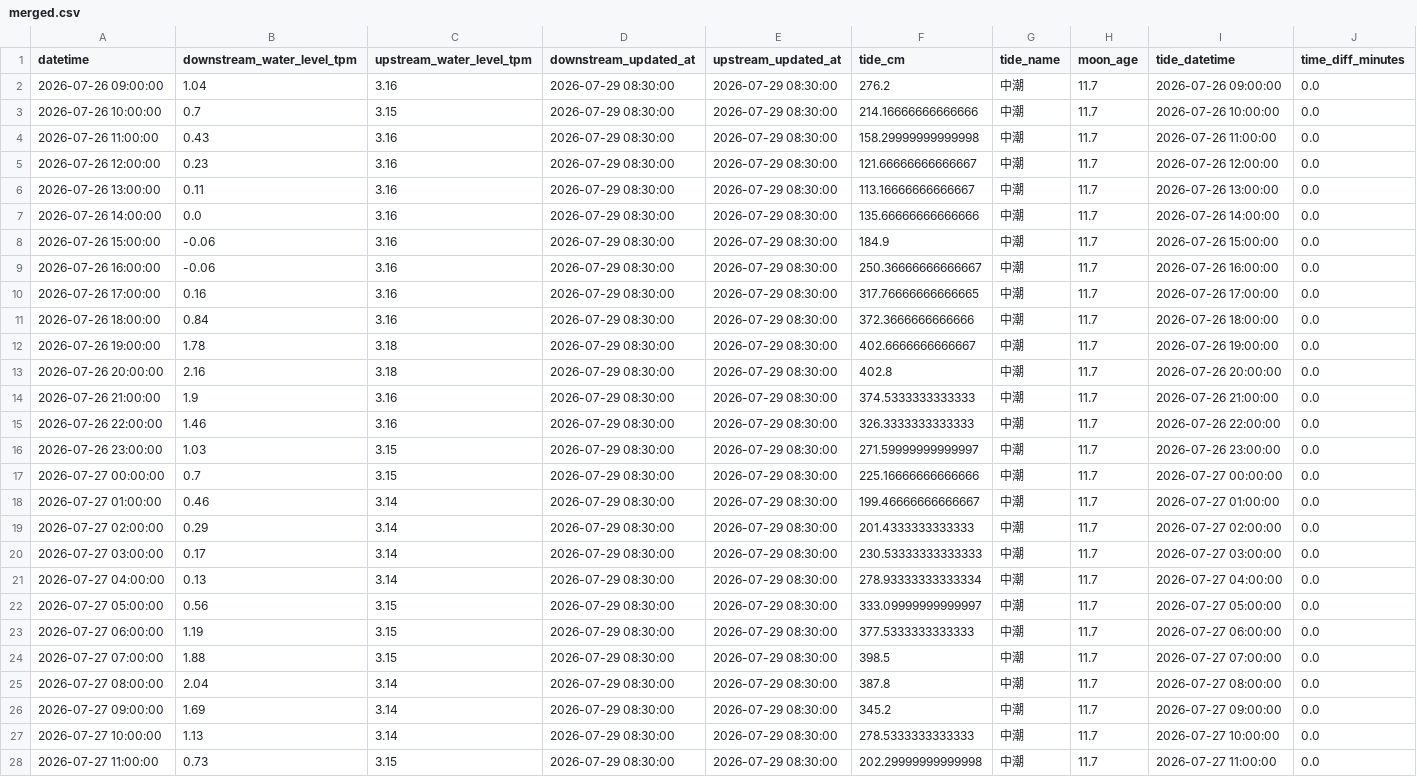
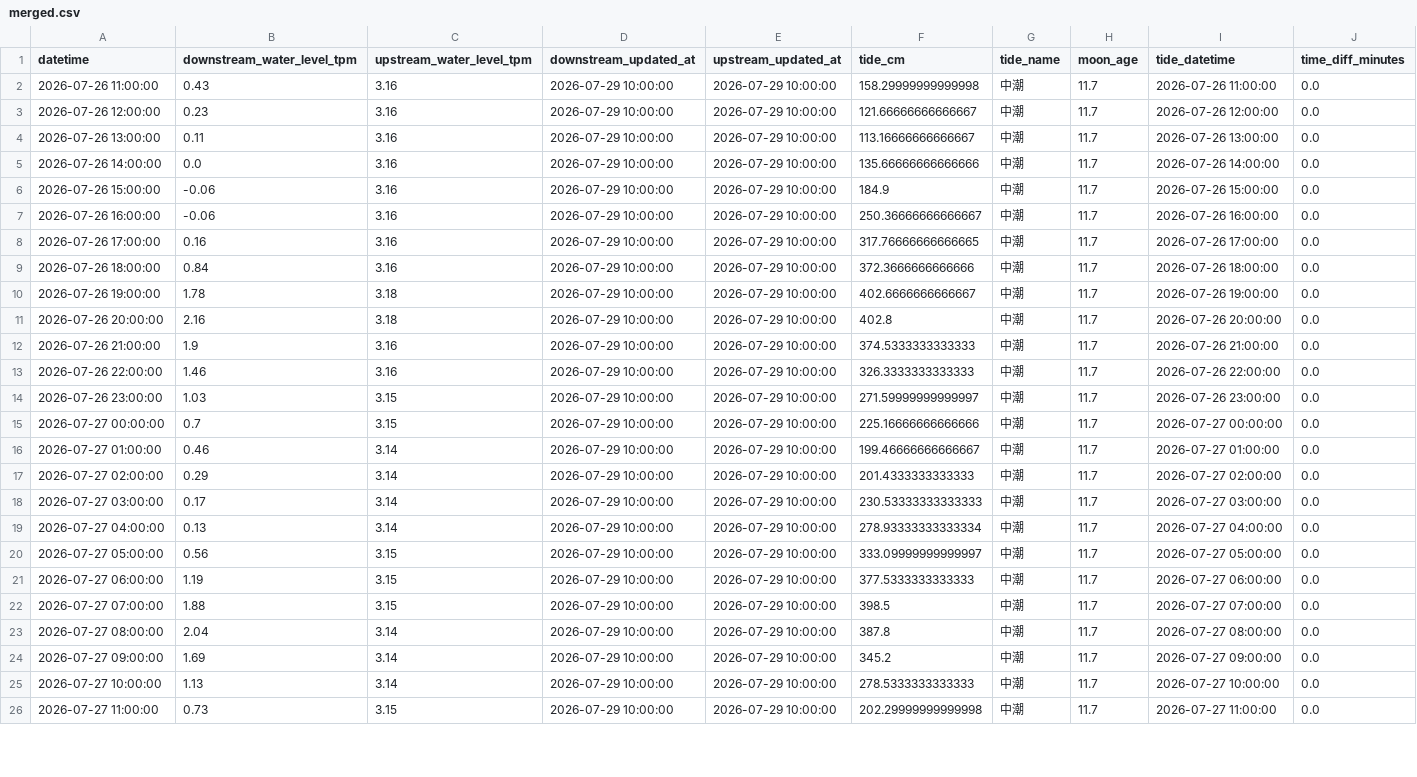
Before and after one commit to wata2022/chikugo-monitor, a CSV file: docs/merged.csv, drawn as a sheet; only a part is shown; removed rows and columns are numbered as before the commit, all else as after; the diff covers the shown part only; the diff names each change by its address in the sheet, - before the commit and + after, or states it on an @@ line.

```diff
--- a/docs/merged.csv
+++ b/docs/merged.csv
-row 2: 2026-07-26 09:00:00 | 1.04 | 3.16 | 2026-07-29 08:30:00 | 2026-07-29 08:30:00 | 276.2 | 中潮 | 11.7 | 2026-07-26 09:00:00 | 0.0
-row 3: 2026-07-26 10:00:00 | 0.7 | 3.15 | 2026-07-29 08:30:00 | 2026-07-29 08:30:00 | 214.16666666666666 | 中潮 | 11.7 | 2026-07-26 10:00:00 | 0.0
-D2:D26 (downstream_updated_at): 2026-07-29 08:30:00
+D2:D26 (downstream_updated_at): 2026-07-29 10:00:00
-E2:E26 (upstream_updated_at): 2026-07-29 08:30:00
+E2:E26 (upstream_updated_at): 2026-07-29 10:00:00
```
Also changed, not shown: 2 added rows and 90 edited cells elsewhere in this file, water_level.csv.
